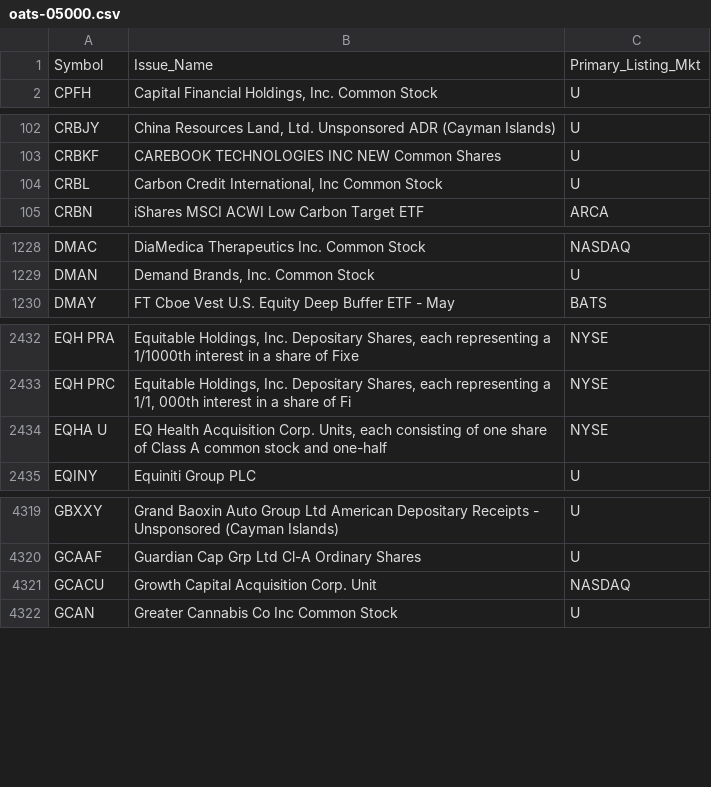
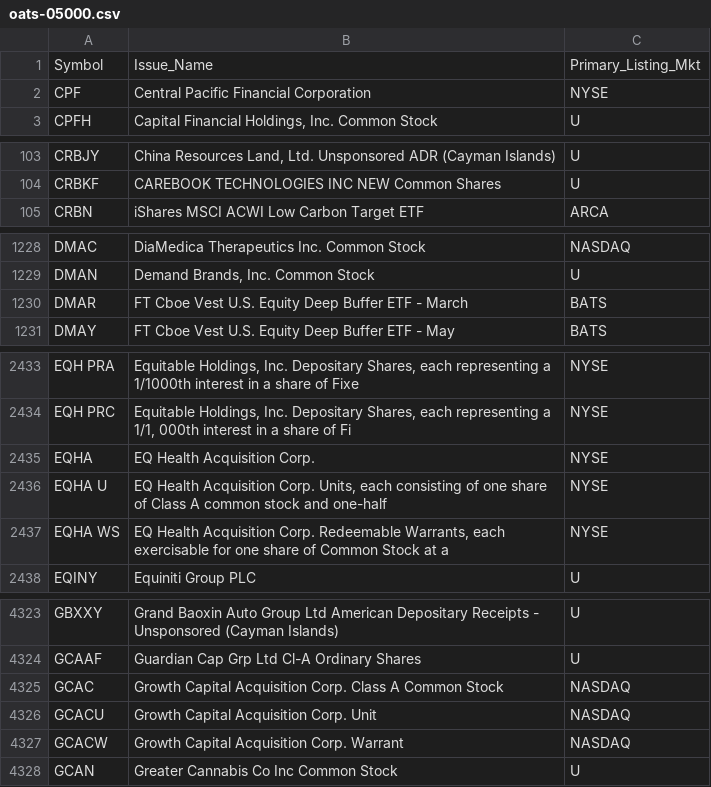
Before and after one commit to haoenhui/oats-reportable, a CSV file: oats-05000.csv, drawn as a sheet; only a part is shown, gaps mark what is left out; the diff covers the shown part only.

```diff
--- a/oats-05000.csv
+++ b/oats-05000.csv
@@ -1,2 +1,3 @@
 Symbol,Issue_Name,Primary_Listing_Mkt
+CPF,Central Pacific Financial Corporation,NYSE
 CPFH,"Capital Financial Holdings, Inc. Common Stock",U
@@ -103,3 +104,2 @@ CRBJY,"China Resources Land, Ltd. Unsponsored ADR (Cayman Islands)",U
 CRBKF,CAREBOOK TECHNOLOGIES INC NEW Common Shares,U
-CRBL,"Carbon Credit International, Inc Common Stock",U
 CRBN,iShares MSCI ACWI Low Carbon Target ETF,ARCA
@@ -1229,2 +1229,3 @@ DMAC,DiaMedica Therapeutics Inc. Common Stock,NASDAQ
 DMAN,"Demand Brands, Inc. Common Stock",U
+DMAR,FT Cboe Vest U.S. Equity Deep Buffer ETF - March,BATS
 DMAY,FT Cboe Vest U.S. Equity Deep Buffer ETF - May,BATS
@@ -2433,3 +2434,5 @@ EQH PRA,"Equitable Holdings, Inc. Depositary Shares, each representing a 1/1000t
 EQH PRC,"Equitable Holdings, Inc. Depositary Shares, each representing a 1/1, 000th interest in a share of Fi",NYSE
+EQHA,EQ Health Acquisition Corp.,NYSE
 EQHA U,"EQ Health Acquisition Corp. Units, each consisting of one share of Class A common stock and one-half",NYSE
+EQHA WS,"EQ Health Acquisition Corp. Redeemable Warrants, each exercisable for one share of Common Stock at a",NYSE
 EQINY,Equiniti Group PLC,U
@@ -4320,3 +4324,5 @@ GBXXY,Grand Baoxin Auto Group Ltd American Depositary Receipts - Unsponsored (Ca
 GCAAF,Guardian Cap Grp Ltd Cl-A Ordinary Shares,U
+GCAC,Growth Capital Acquisition Corp. Class A Common Stock,NASDAQ
 GCACU,Growth Capital Acquisition Corp. Unit,NASDAQ
+GCACW,Growth Capital Acquisition Corp. Warrant,NASDAQ
 GCAN,Greater Cannabis Co Inc Common Stock,U
```
Also changed, not shown: 1 added row, 1 removed row and 2 edited cells elsewhere in this file, oats-00000.csv, oats-10000.csv, 2 other files.
